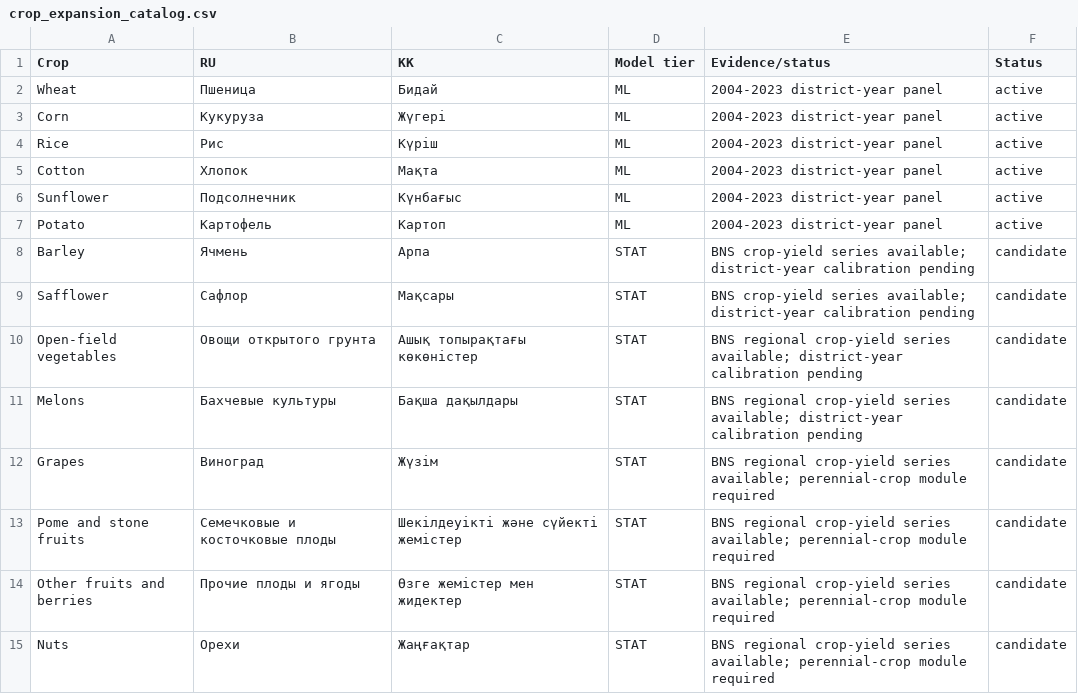
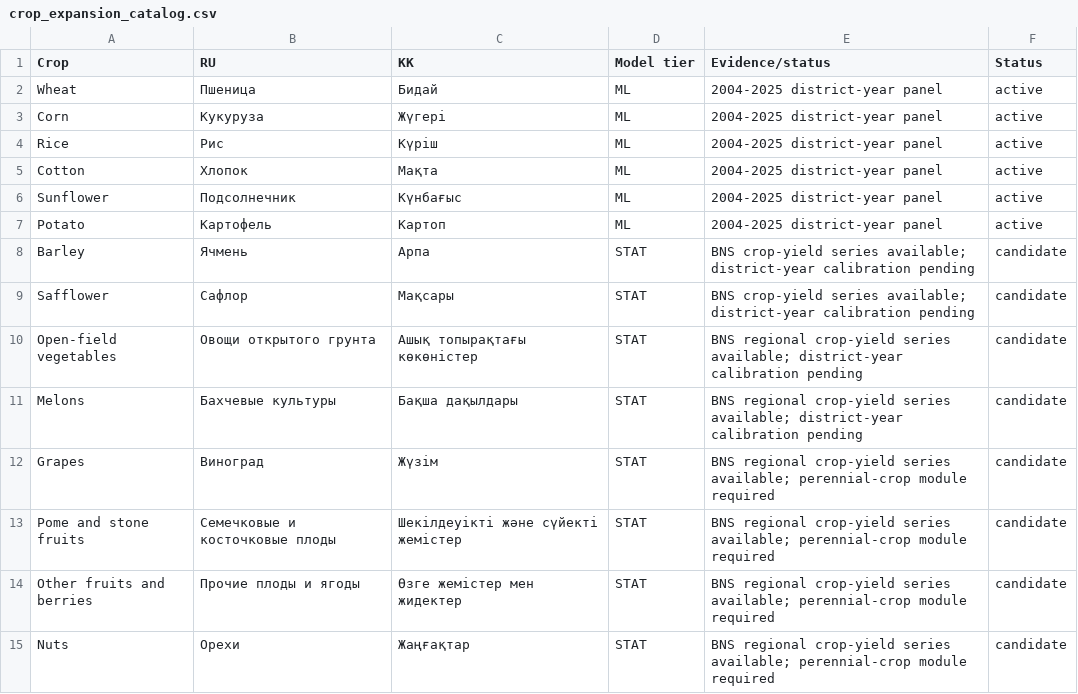
Before and after one commit to dinaramarlenovna/QUNAR, a CSV file: data/crop_expansion_catalog.csv, drawn as a sheet.

```diff
--- a/data/crop_expansion_catalog.csv
+++ b/data/crop_expansion_catalog.csv
@@ -1,8 +1,8 @@
 Crop,RU,KK,Model tier,Evidence/status,Status
-Wheat,Пшеница,Бидай,ML,2004-2023 district-year panel,active
-Corn,Кукуруза,Жүгері,ML,2004-2023 district-year panel,active
-Rice,Рис,Күріш,ML,2004-2023 district-year panel,active
-Cotton,Хлопок,Мақта,ML,2004-2023 district-year panel,active
-Sunflower,Подсолнечник,Күнбағыс,ML,2004-2023 district-year panel,active
-Potato,Картофель,Картоп,ML,2004-2023 district-year panel,active
+Wheat,Пшеница,Бидай,ML,2004-2025 district-year panel,active
+Corn,Кукуруза,Жүгері,ML,2004-2025 district-year panel,active
+Rice,Рис,Күріш,ML,2004-2025 district-year panel,active
+Cotton,Хлопок,Мақта,ML,2004-2025 district-year panel,active
+Sunflower,Подсолнечник,Күнбағыс,ML,2004-2025 district-year panel,active
+Potato,Картофель,Картоп,ML,2004-2025 district-year panel,active
 Barley,Ячмень,Арпа,STAT,BNS crop-yield series available; district-year calibration pending,candidate
```
Also changed, not shown: data/district_climate_fallback.csv, data/district_crop_context.csv, 6 other files.
